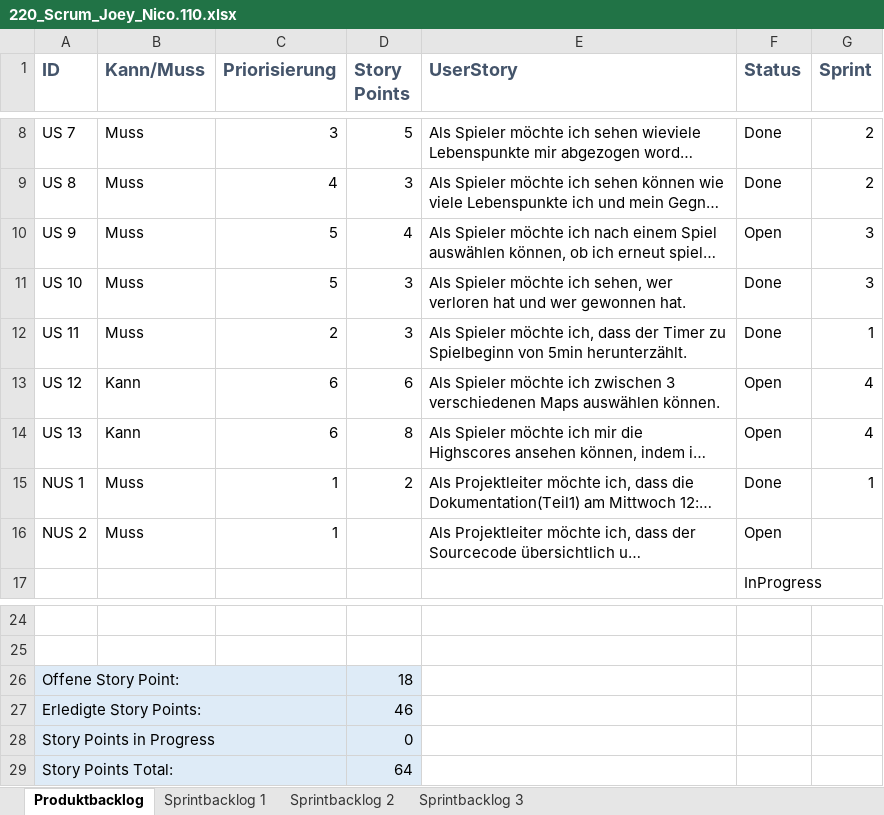
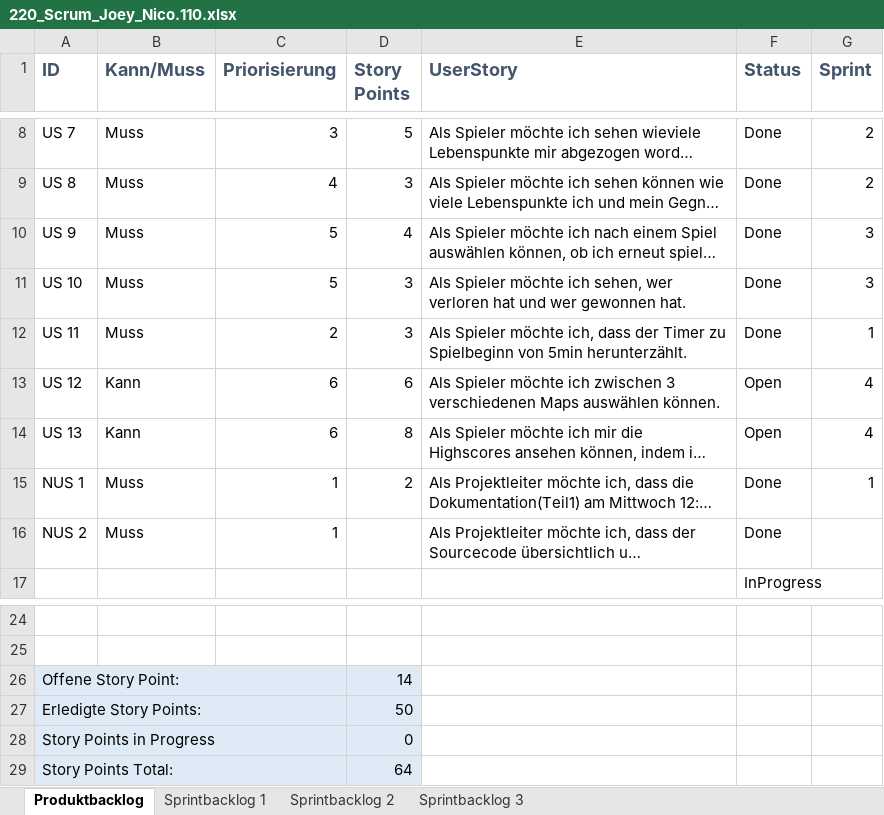
Before and after one commit to zsciaj/BBC-Java-Boomberman, an Excel workbook: Boomberman/doku/220_Scrum_Joey_Nico.110.xlsx, sheet Produktbacklog, drawn as a sheet; only a part is shown, gaps mark what is left out; long unchanged cells end in …; values as stored, in another font and other column widths than the file's, no borders; charts and pictures and table styles not drawn; the diff names each change by its address in the sheet, - before the commit and + after, or states it on an @@ line.

```diff
--- a/Boomberman/doku/220_Scrum_Joey_Nico.110.xlsx (sheet Produktbacklog)
+++ b/Boomberman/doku/220_Scrum_Joey_Nico.110.xlsx (sheet Produktbacklog)
-F10 (Status): Open
+F10 (Status): Done
-F16 (Status): Open
+F16 (Status): Done
-D26 (Story Points): 18
+D26 (Story Points): 14
-D27 (Story Points): 46
+D27 (Story Points): 50
```
Also changed, not shown: charts or pictures.
